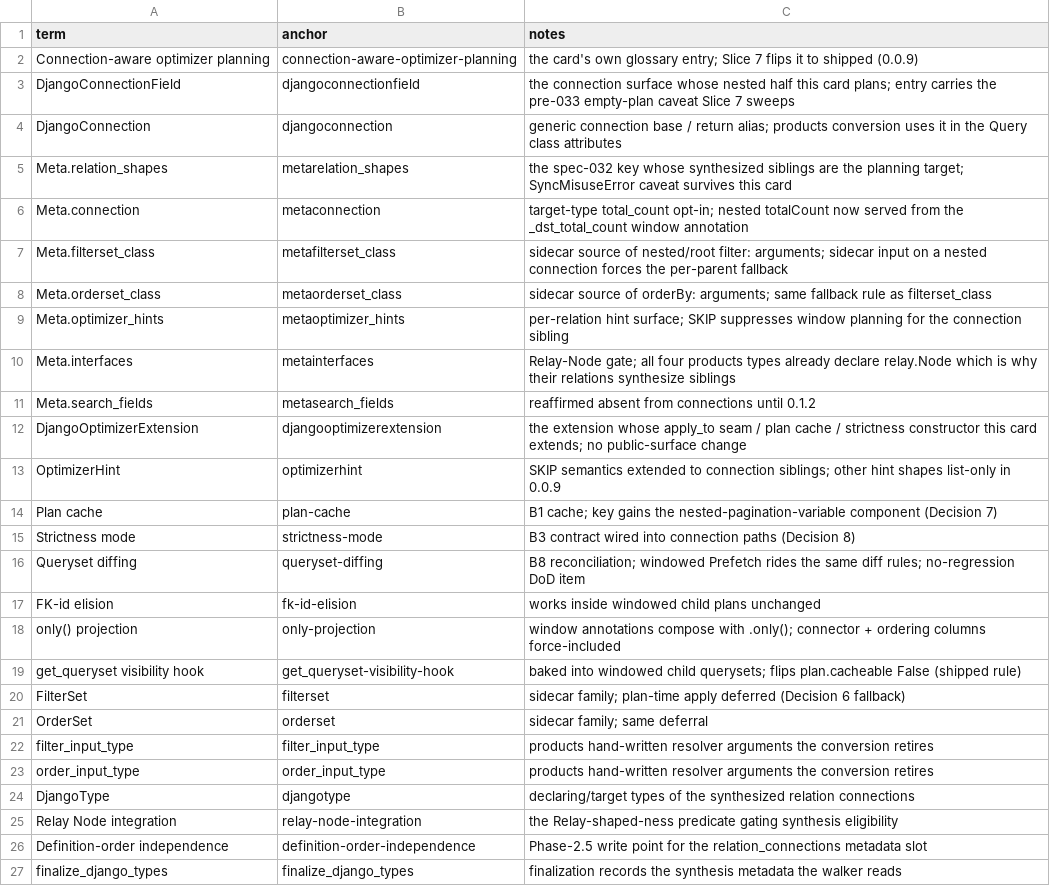
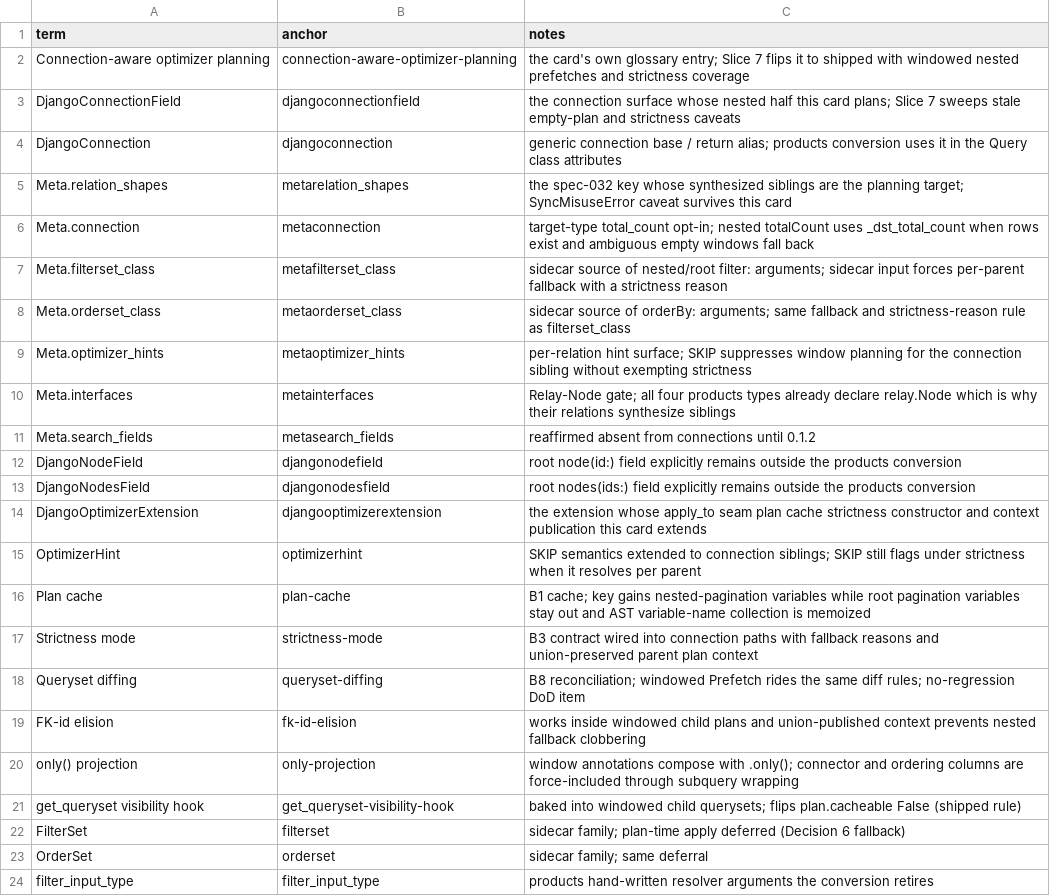
Before and after one commit to riodw/django-strawberry-framework, a CSV file: docs/spec-033-connection_optimizer-0_0_9-terms.csv, drawn as a sheet; only a part is shown; the shorter side is filled out with more unchanged rows.

```diff
--- a/docs/spec-033-connection_optimizer-0_0_9-terms.csv
+++ b/docs/spec-033-connection_optimizer-0_0_9-terms.csv
@@ -1,19 +1,21 @@
 term,anchor,notes
-Connection-aware optimizer planning,connection-aware-optimizer-planning,the card's own glossary entry; Slice 7 flips it to shipped (0.0.9)
-DjangoConnectionField,djangoconnectionfield,the connection surface whose nested half this card plans; entry carries the pre-033 empty-plan caveat Slice 7 sweeps
+Connection-aware optimizer planning,connection-aware-optimizer-planning,the card's own glossary entry; Slice 7 flips it to shipped with windowed nested prefetches and strictness coverage
+DjangoConnectionField,djangoconnectionfield,the connection surface whose nested half this card plans; Slice 7 sweeps stale empty-plan and strictness caveats
 DjangoConnection,djangoconnection,generic connection base / return alias; products conversion uses it in the Query class attributes
 Meta.relation_shapes,metarelation_shapes,the spec-032 key whose synthesized siblings are the planning target; SyncMisuseError caveat survives this card
-Meta.connection,metaconnection,target-type total_count opt-in; nested totalCount now served from the _dst_total_count window annotation
-Meta.filterset_class,metafilterset_class,sidecar source of nested/root filter: arguments; sidecar input on a nested connection forces the per-parent fallback
-Meta.orderset_class,metaorderset_class,sidecar source of orderBy: arguments; same fallback rule as filterset_class
-Meta.optimizer_hints,metaoptimizer_hints,per-relation hint surface; SKIP suppresses window planning for the connection sibling
+Meta.connection,metaconnection,target-type total_count opt-in; nested totalCount uses _dst_total_count when rows exist and ambiguous empty windows fall back
+Meta.filterset_class,metafilterset_class,sidecar source of nested/root filter: arguments; sidecar input forces per-parent fallback with a strictness reason
+Meta.orderset_class,metaorderset_class,sidecar source of orderBy: arguments; same fallback and strictness-reason rule as filterset_class
+Meta.optimizer_hints,metaoptimizer_hints,per-relation hint surface; SKIP suppresses window planning for the connection sibling without exempting strictness
 Meta.interfaces,metainterfaces,Relay-Node gate; all four products types already declare relay.Node which is why their relations synthesize siblings
 Meta.search_fields,metasearch_fields,reaffirmed absent from connections until 0.1.2
-DjangoOptimizerExtension,djangooptimizerextension,the extension whose apply_to seam / plan cache / strictness constructor this card extends; no public-surface change
-OptimizerHint,optimizerhint,SKIP semantics extended to connection siblings; other hint shapes list-only in 0.0.9
-Plan cache,plan-cache,B1 cache; key gains the nested-pagination-variable component (Decision 7)
-Strictness mode,strictness-mode,B3 contract wired into connection paths (Decision 8)
+DjangoNodeField,djangonodefield,root node(id:) field explicitly remains outside the products conversion
+DjangoNodesField,djangonodesfield,root nodes(ids:) field explicitly remains outside the products conversion
+DjangoOptimizerExtension,djangooptimizerextension,the extension whose apply_to seam plan cache strictness constructor and context publication this card extends
+OptimizerHint,optimizerhint,SKIP semantics extended to connection siblings; SKIP still flags under strictness when it resolves per parent
+Plan cache,plan-cache,B1 cache; key gains nested-pagination variables while root pagination variables stay out and AST variable-name collection is memoized
+Strictness mode,strictness-mode,B3 contract wired into connection paths with fallback reasons and union-preserved parent plan context
 Queryset diffing,queryset-diffing,B8 reconciliation; windowed Prefetch rides the same diff rules; no-regression DoD item
-FK-id elision,fk-id-elision,works inside windowed child plans unchanged
-only() projection,only-projection,window annotations compose with .only(); connector + ordering columns force-included
+FK-id elision,fk-id-elision,works inside windowed child plans and union-published context prevents nested fallback clobbering
+only() projection,only-projection,window annotations compose with .only(); connector and ordering columns are force-included through subquery wrapping
 get_queryset visibility hook,get_queryset-visibility-hook,baked into windowed child querysets; flips plan.cacheable False (shipped rule)
```
Also changed, not shown: 2 other files.
